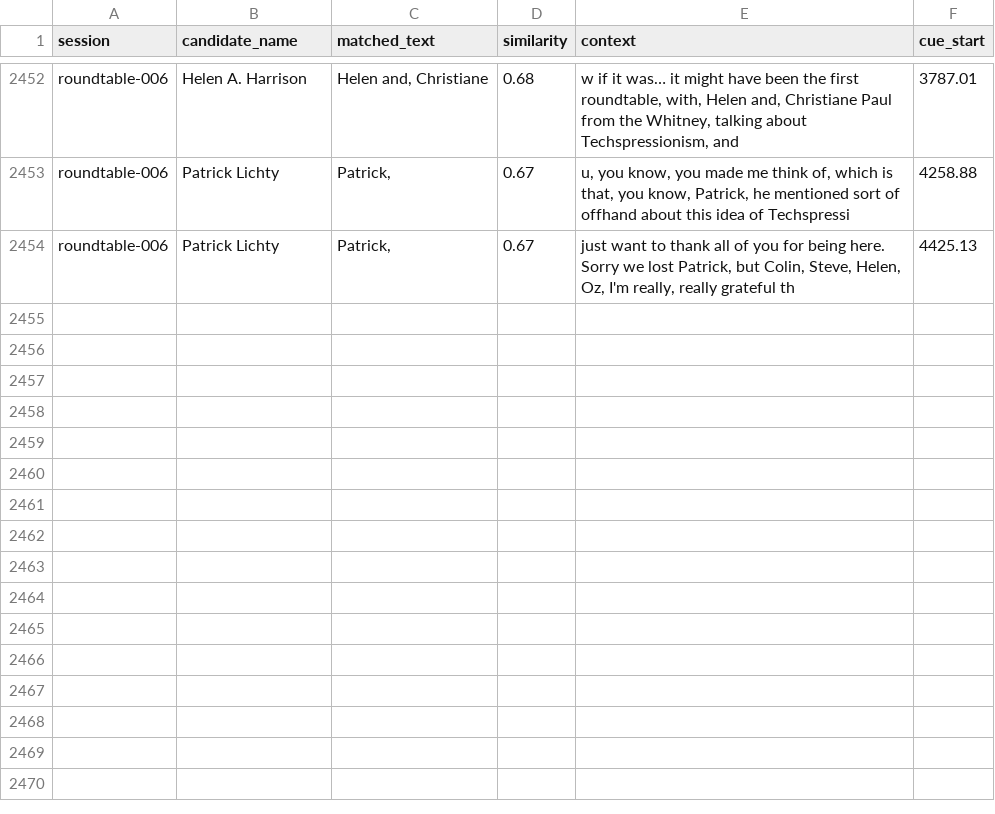
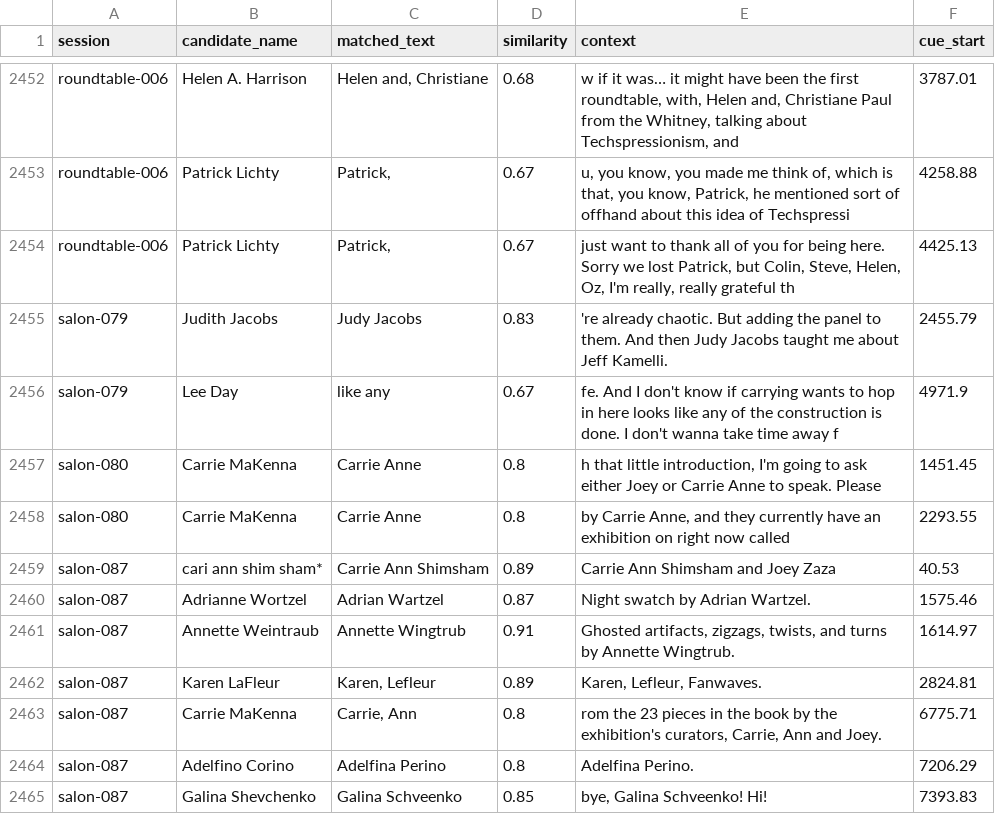
Before and after one commit to techspressionism/techspressionism-archive, a CSV file: review/name-candidates.csv, drawn as a sheet; only a part is shown, gaps mark what is left out.

```diff
--- a/review/name-candidates.csv
+++ b/review/name-candidates.csv
@@ -2454 +2454,12 @@ roundtable-006,Patrick Lichty,"Patrick,",0.67,"u, you know, you made me think of
 roundtable-006,Patrick Lichty,"Patrick,",0.67,"just want to thank all of you for being here. Sorry we lost Patrick, but Colin, Steve, Helen, Oz, I'm really, really grateful th",4425.13
+salon-079,Judith Jacobs,Judy Jacobs,0.83,'re already chaotic. But adding the panel to them. And then Judy Jacobs taught me about Jeff Kamelli.,2455.79
+salon-079,Lee Day,like any,0.67,fe. And I don't know if carrying wants to hop in here looks like any of the construction is done. I don't wanna take time away f,4971.9
+salon-080,Carrie MaKenna,Carrie Anne,0.8,"h that little introduction, I'm going to ask either Joey or Carrie Anne to speak. Please",1451.45
+salon-080,Carrie MaKenna,Carrie Anne,0.8,"by Carrie Anne, and they currently have an exhibition on right now called ",2293.55
+salon-087,cari ann shim sham*,Carrie Ann Shimsham,0.89,Carrie Ann Shimsham and Joey Zaza,40.53
+salon-087,Adrianne Wortzel,Adrian Wartzel,0.87,Night swatch by Adrian Wartzel.,1575.46
+salon-087,Annette Weintraub,Annette Wingtrub,0.91,"Ghosted artifacts, zigzags, twists, and turns by Annette Wingtrub.",1614.97
+salon-087,Karen LaFleur,"Karen, Lefleur",0.89,"Karen, Lefleur, Fanwaves.",2824.81
+salon-087,Carrie MaKenna,"Carrie, Ann",0.8,"rom the 23 pieces in the book by the exhibition's curators, Carrie, Ann and Joey.",6775.71
+salon-087,Adelfino Corino,Adelfina Perino,0.8,Adelfina Perino.,7206.29
+salon-087,Galina Shevchenko,Galina Schveenko,0.85,"bye, Galina Schveenko! Hi!",7393.83
```
Also changed, not shown: 7 other files.
